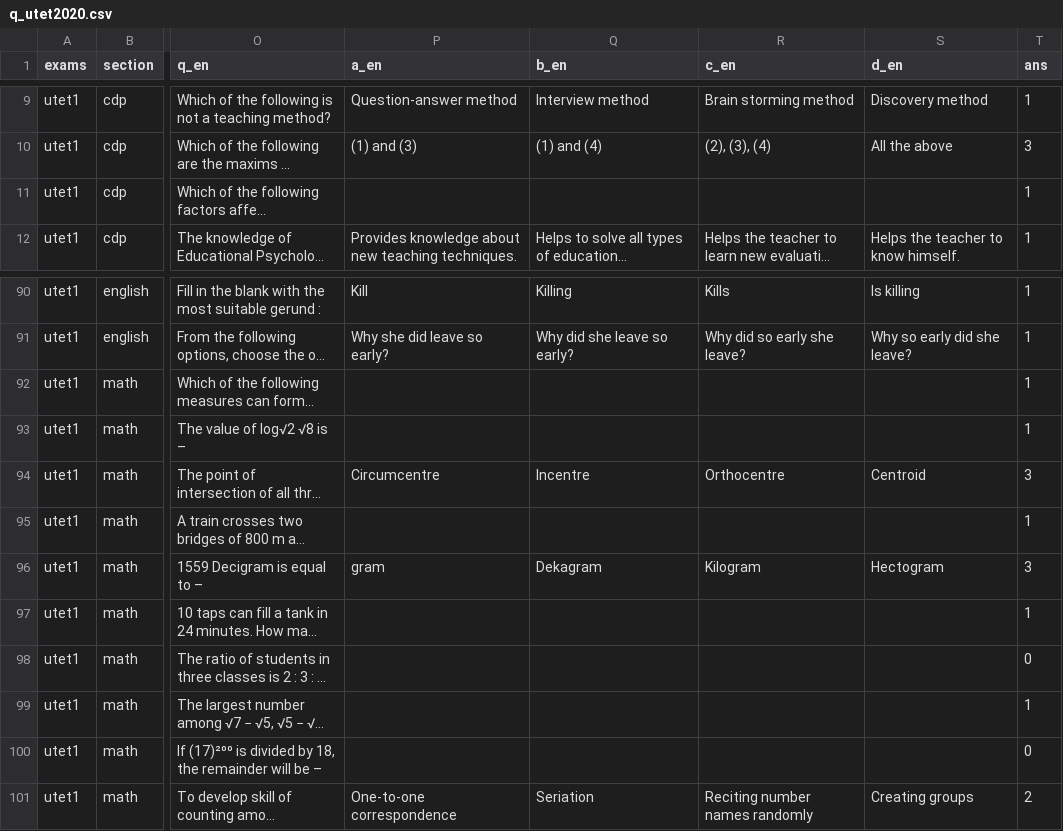
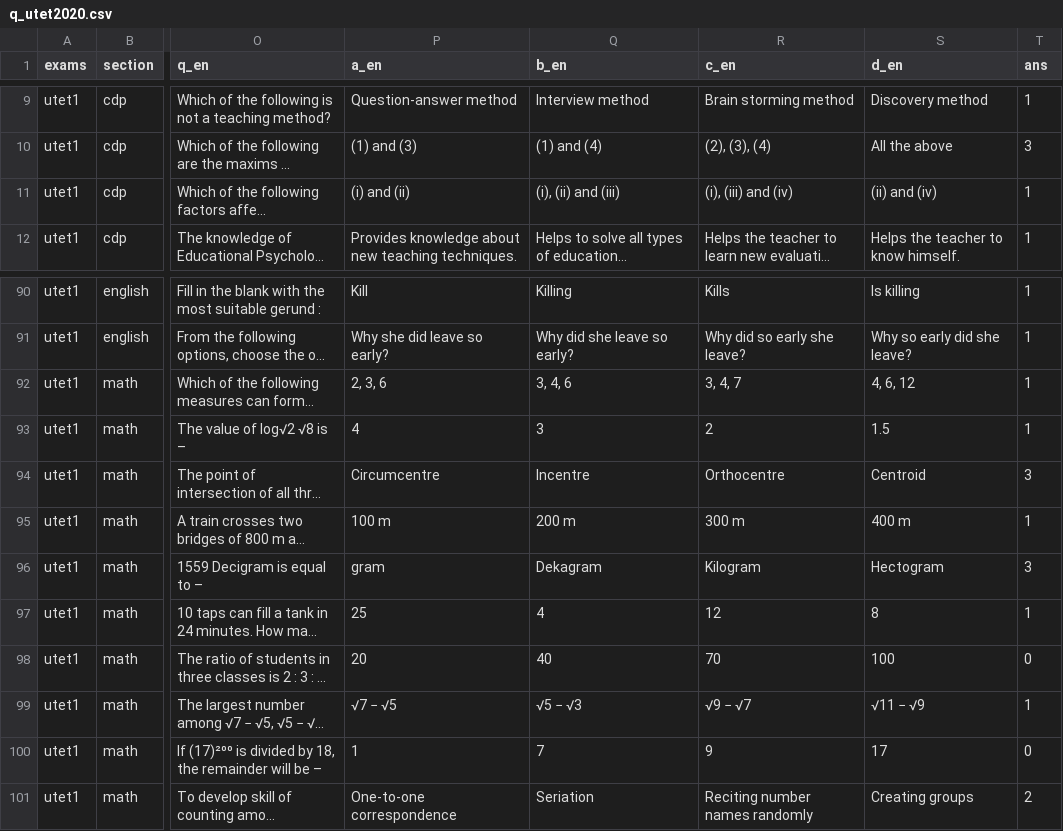
Before and after one commit to sherawali/tet, a CSV file: content/q_utet2020.csv, drawn as a sheet; only a part is shown, gaps mark what is left out; long unchanged cells end in …; the diff covers the shown part only; the diff names each change by its address in the sheet, - before the commit and + after, or states it on an @@ line.

```diff
--- a/content/q_utet2020.csv
+++ b/content/q_utet2020.csv
-P11 (a_en): (empty)
+P11 (a_en): (i) and (ii)
-Q11 (b_en): (empty)
+Q11 (b_en): (i), (ii) and (iii)
-R11 (c_en): (empty)
+R11 (c_en): (i), (iii) and (iv)
-S11 (d_en): (empty)
+S11 (d_en): (ii) and (iv)
-P92 (a_en): (empty)
+P92 (a_en): 2, 3, 6
-Q92 (b_en): (empty)
+Q92 (b_en): 3, 4, 6
-R92 (c_en): (empty)
+R92 (c_en): 3, 4, 7
-S92 (d_en): (empty)
+S92 (d_en): 4, 6, 12
-P93 (a_en): (empty)
+P93 (a_en): 4
-Q93 (b_en): (empty)
+Q93 (b_en): 3
-R93 (c_en): (empty)
+R93 (c_en): 2
-S93 (d_en): (empty)
+S93 (d_en): 1.5
-P95 (a_en): (empty)
+P95 (a_en): 100 m
-Q95 (b_en): (empty)
+Q95 (b_en): 200 m
-R95 (c_en): (empty)
+R95 (c_en): 300 m
-S95 (d_en): (empty)
+S95 (d_en): 400 m
-P97 (a_en): (empty)
+P97 (a_en): 25
-Q97 (b_en): (empty)
+Q97 (b_en): 4
-R97 (c_en): (empty)
+R97 (c_en): 12
-S97 (d_en): (empty)
+S97 (d_en): 8
-P98 (a_en): (empty)
+P98 (a_en): 20
-Q98 (b_en): (empty)
+Q98 (b_en): 40
-R98 (c_en): (empty)
+R98 (c_en): 70
-S98 (d_en): (empty)
+S98 (d_en): 100
-P99 (a_en): (empty)
+P99 (a_en): √7 − √5
-Q99 (b_en): (empty)
+Q99 (b_en): √5 − √3
-R99 (c_en): (empty)
+R99 (c_en): √9 − √7
-S99 (d_en): (empty)
+S99 (d_en): √11 − √9
-P100 (a_en): (empty)
+P100 (a_en): 1
-Q100 (b_en): (empty)
+Q100 (b_en): 7
-R100 (c_en): (empty)
+R100 (c_en): 9
-S100 (d_en): (empty)
+S100 (d_en): 17
```
Also changed, not shown: 80 edited cells elsewhere in this file, content/q_utet2025.csv, 3 other files.
